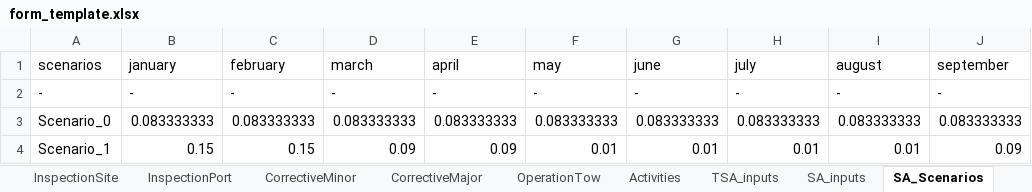
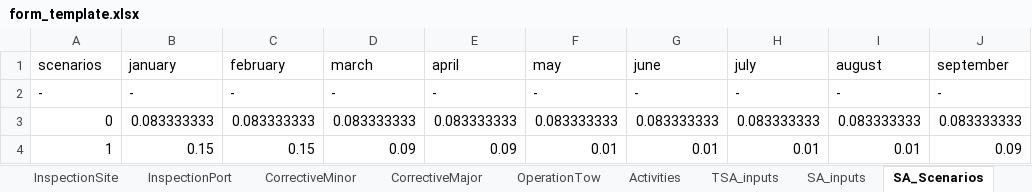
Before and after one commit to WavEC-Offshore-Renewables/oriom, an Excel workbook: form_template.xlsx, sheet SA_Scenarios, drawn as a sheet; only a part is shown; values as stored, in another font and other column widths than the file's, no borders; the diff names each change by its address in the sheet, - before the commit and + after, or states it on an @@ line.

Commit message:
Refactor:
Added selection of scenario failures into input file.

```diff
--- a/form_template.xlsx (sheet SA_Scenarios)
+++ b/form_template.xlsx (sheet SA_Scenarios)
-A3 (scenarios): Scenario_0
+A3 (scenarios): 0
-A4 (scenarios): Scenario_1
+A4 (scenarios): 1
```
Also changed, not shown: sheet TSA_inputs, 8 other files.
